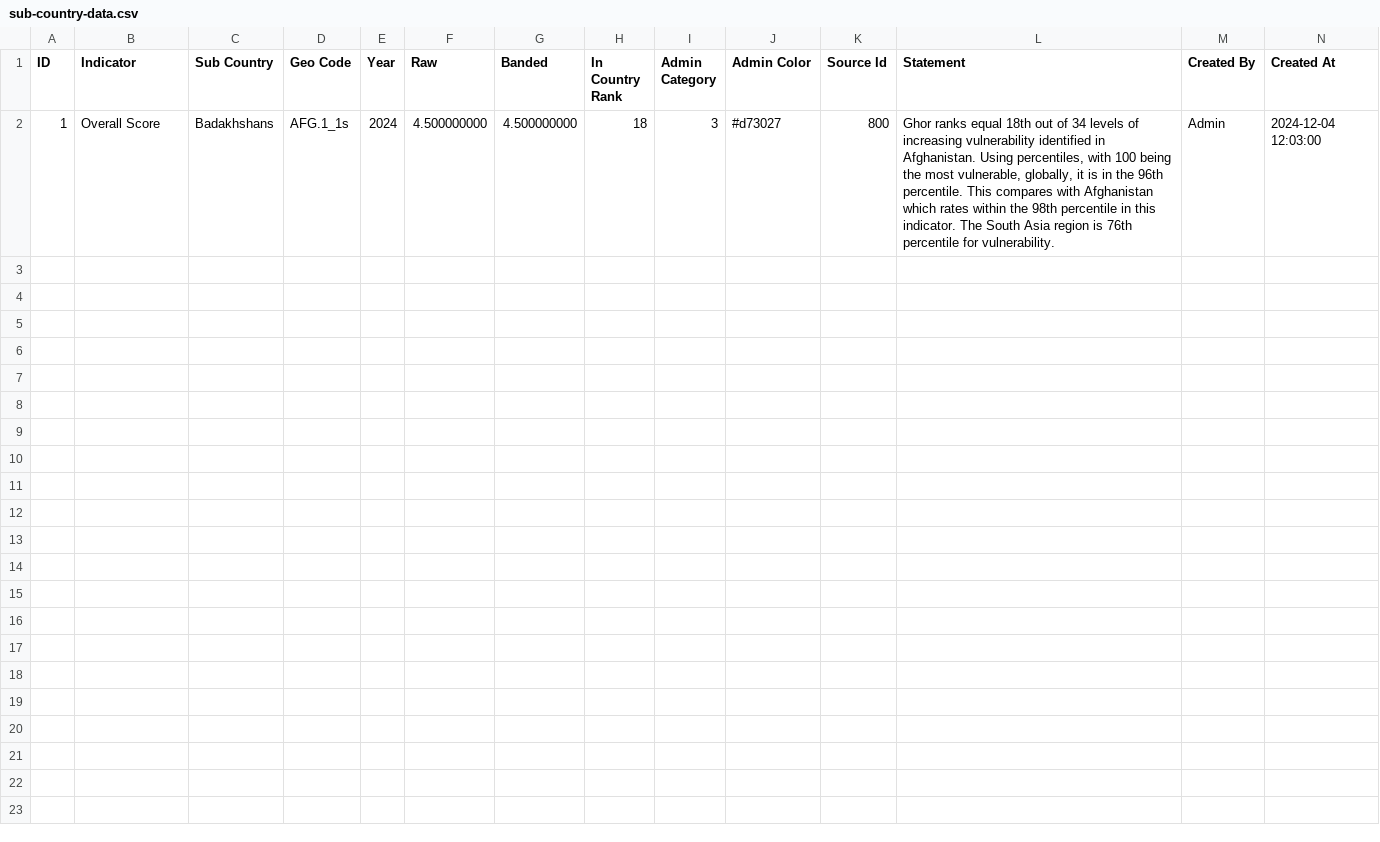
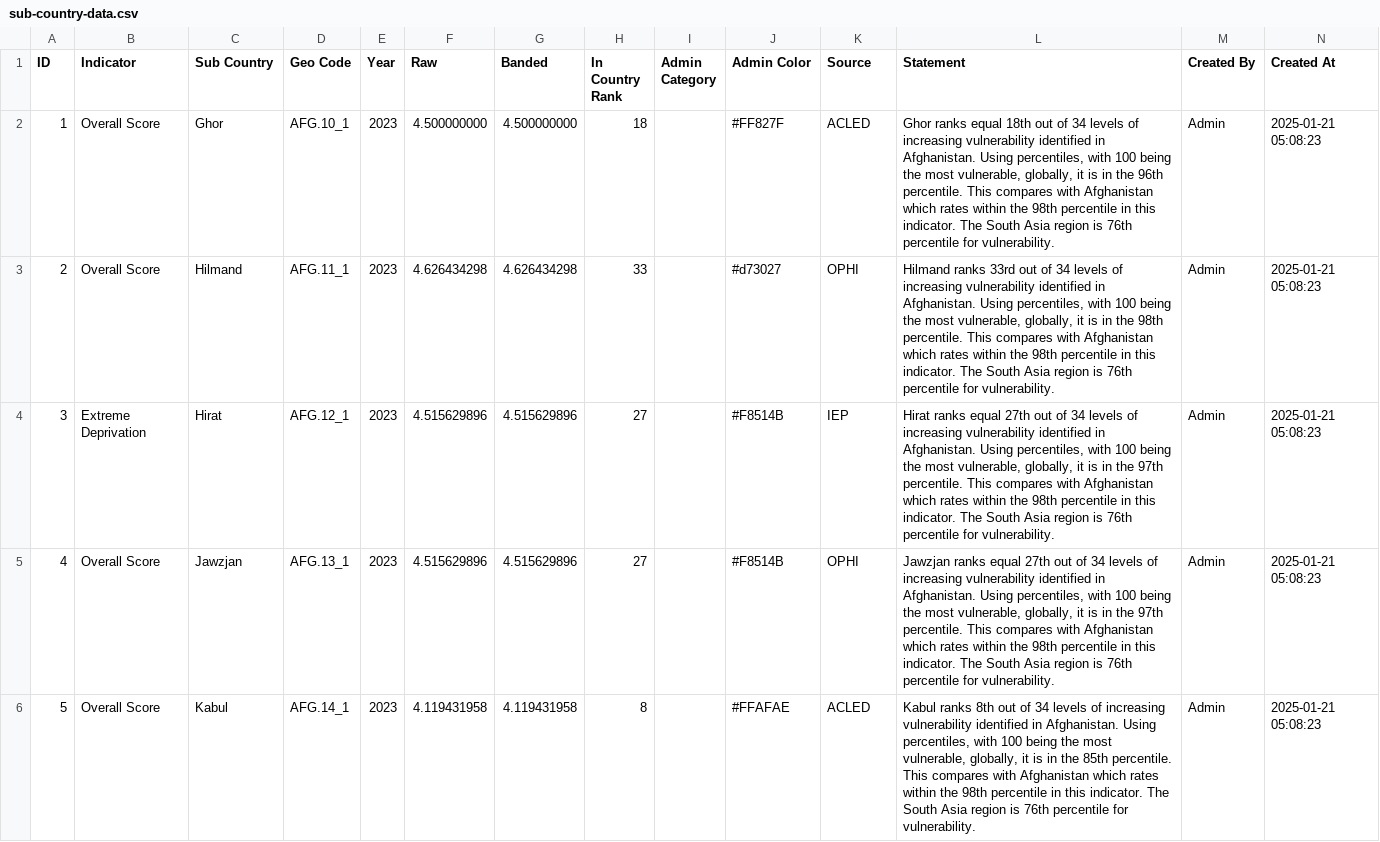
Before and after one commit to anupshakya7/WorldVision-API, a CSV file: public/sub-country-data.csv, drawn as a sheet; only a part is shown; the diff covers the shown part only.

```diff
--- a/public/sub-country-data.csv
+++ b/public/sub-country-data.csv
@@ -1,2 +1,6 @@
-ID,Indicator,"Sub Country","Geo Code",Year,Raw,Banded,"In Country Rank","Admin Category","Admin Color","Source Id",Statement,"Created By","Created At"
-1,"Overall Score",Badakhshans,AFG.1_1s,2024,4.500000000,4.500000000,18,3,#d73027,800,"Ghor ranks equal 18th out of 34 levels of increasing vulnerability identified in Afghanistan. Using percentiles, with 100 being the most vulnerable, globally, it is in the 96th percentile. This compares with Afghanistan which rates within the 98th percentile in this indicator. The South Asia region is 76th percentile for vulnerability.",Admin,"2024-12-04 12:03:00"
+ID,Indicator,"Sub Country","Geo Code",Year,Raw,Banded,"In Country Rank","Admin Category","Admin Color",Source,Statement,"Created By","Created At"
+1,"Overall Score",Ghor,AFG.10_1,2023,4.500000000,4.500000000,18,,#FF827F,ACLED,"Ghor ranks equal 18th out of 34 levels of increasing vulnerability identified in Afghanistan. Using percentiles, with 100 being the most vulnerable, globally, it is in the 96th percentile. This compares with Afghanistan which rates within the 98th percentile in this indicator. The South Asia region is 76th percentile for vulnerability.",Admin,"2025-01-21 05:08:23"
+2,"Overall Score",Hilmand,AFG.11_1,2023,4.626434298,4.626434298,33,,#d73027,OPHI,"Hilmand ranks 33rd out of 34 levels of increasing vulnerability identified in Afghanistan. Using percentiles, with 100 being the most vulnerable, globally, it is in the 98th percentile. This compares with Afghanistan which rates within the 98th percentile in this indicator. The South Asia region is 76th percentile for vulnerability.",Admin,"2025-01-21 05:08:23"
+3,"Extreme Deprivation",Hirat,AFG.12_1,2023,4.515629896,4.515629896,27,,#F8514B,IEP,"Hirat ranks equal 27th out of 34 levels of increasing vulnerability identified in Afghanistan. Using percentiles, with 100 being the most vulnerable, globally, it is in the 97th percentile. This compares with Afghanistan which rates within the 98th percentile in this indicator. The South Asia region is 76th percentile for vulnerability.",Admin,"2025-01-21 05:08:23"
+4,"Overall Score",Jawzjan,AFG.13_1,2023,4.515629896,4.515629896,27,,#F8514B,OPHI,"Jawzjan ranks equal 27th out of 34 levels of increasing vulnerability identified in Afghanistan. Using percentiles, with 100 being the most vulnerable, globally, it is in the 97th percentile. This compares with Afghanistan which rates within the 98th percentile in this indicator. The South Asia region is 76th percentile for vulnerability.",Admin,"2025-01-21 05:08:23"
+5,"Overall Score",Kabul,AFG.14_1,2023,4.119431958,4.119431958,8,,#FFAFAE,ACLED,"Kabul ranks 8th out of 34 levels of increasing vulnerability identified in Afghanistan. Using percentiles, with 100 being the most vulnerable, globally, it is in the 85th percentile. This compares with Afghanistan which rates within the 98th percentile in this indicator. The South Asia region is 76th percentile for vulnerability.",Admin,"2025-01-21 05:08:23"
```
Also changed, not shown: 4 added rows elsewhere in this file, public/country-data.csv, public/sample/subcountry-data-sample.csv, 5 other files.
